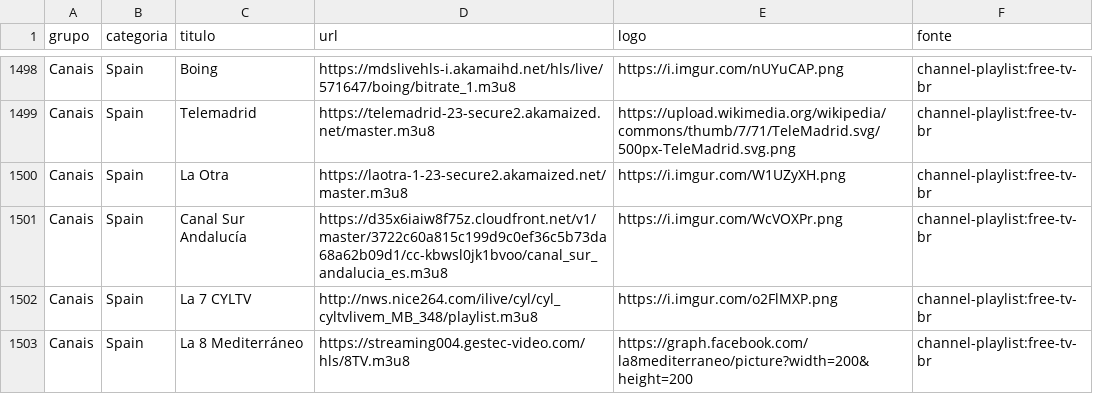
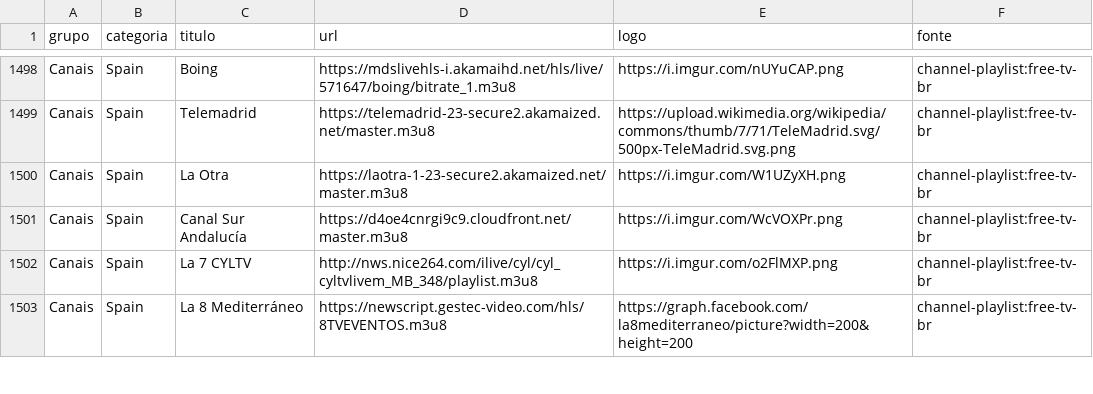
Before and after one commit to kaykewf13/animeout, a CSV file: sources/channel_playlist_items.csv, drawn as a sheet; only a part is shown, gaps mark what is left out; the diff covers the shown part only.

```diff
--- a/sources/channel_playlist_items.csv
+++ b/sources/channel_playlist_items.csv
@@ -1500,4 +1500,4 @@ Canais,Spain,Telemadrid,https://telemadrid-23-secure2.akamaized.net/master.m3u8,
 Canais,Spain,La Otra,https://laotra-1-23-secure2.akamaized.net/master.m3u8,https://i.imgur.com/W1UZyXH.png,channel-playlist:free-tv-br
-Canais,Spain,Canal Sur Andalucía,https://d35x6iaiw8f75z.cloudfront.net/v1/master/3722c60a815c199d9c0ef36c5b73da68a62b09d1/cc-kbwsl0jk1bvoo/canal_sur_andalucia_es.m3u8,https://i.imgur.com/WcVOXPr.png,channel-playlist:free-tv-br
+Canais,Spain,Canal Sur Andalucía,https://d4oe4cnrgi9c9.cloudfront.net/master.m3u8,https://i.imgur.com/WcVOXPr.png,channel-playlist:free-tv-br
 Canais,Spain,La 7 CYLTV,http://nws.nice264.com/ilive/cyl/cyl_cyltvlivem_MB_348/playlist.m3u8,https://i.imgur.com/o2FlMXP.png,channel-playlist:free-tv-br
-Canais,Spain,La 8 Mediterráneo,https://streaming004.gestec-video.com/hls/8TV.m3u8,https://graph.facebook.com/la8mediterraneo/picture?width=200&height=200,channel-playlist:free-tv-br
+Canais,Spain,La 8 Mediterráneo,https://newscript.gestec-video.com/hls/8TVEVENTOS.m3u8,https://graph.facebook.com/la8mediterraneo/picture?width=200&height=200,channel-playlist:free-tv-br
```
Also changed, not shown: 1 added row, 1 removed row and 43 edited cells elsewhere in this file, 2 other files.
